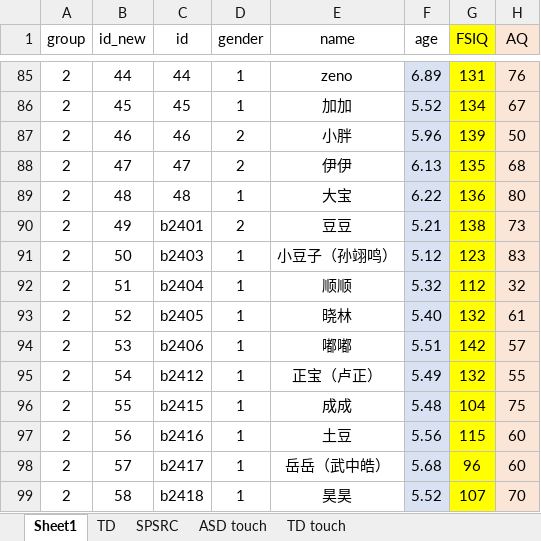
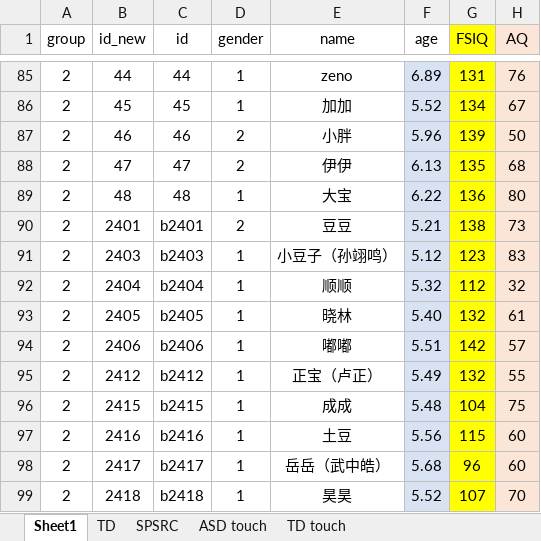
Before and after one commit to dewi-ni/affective-touch, an Excel workbook: data/score_total.xlsx, sheet Sheet1, drawn as a sheet; only a part is shown, gaps mark what is left out; values as stored, in another font and other column widths than the file's, no borders; the diff names each change by its address in the sheet, - before the commit and + after, or states it on an @@ line.

Commit message:
add data

```diff
--- a/data/score_total.xlsx (sheet Sheet1)
+++ b/data/score_total.xlsx (sheet Sheet1)
-B90 (id_new): 49
+B90 (id_new): 2401
-B91 (id_new): 50
+B91 (id_new): 2403
-B92 (id_new): 51
+B92 (id_new): 2404
-B93 (id_new): 52
+B93 (id_new): 2405
-B94 (id_new): 53
+B94 (id_new): 2406
-B95 (id_new): 54
+B95 (id_new): 2412
-B96 (id_new): 55
+B96 (id_new): 2415
-B97 (id_new): 56
+B97 (id_new): 2416
-B98 (id_new): 57
+B98 (id_new): 2417
-B99 (id_new): 58
+B99 (id_new): 2418
```
Also changed, not shown: 1 other file.
